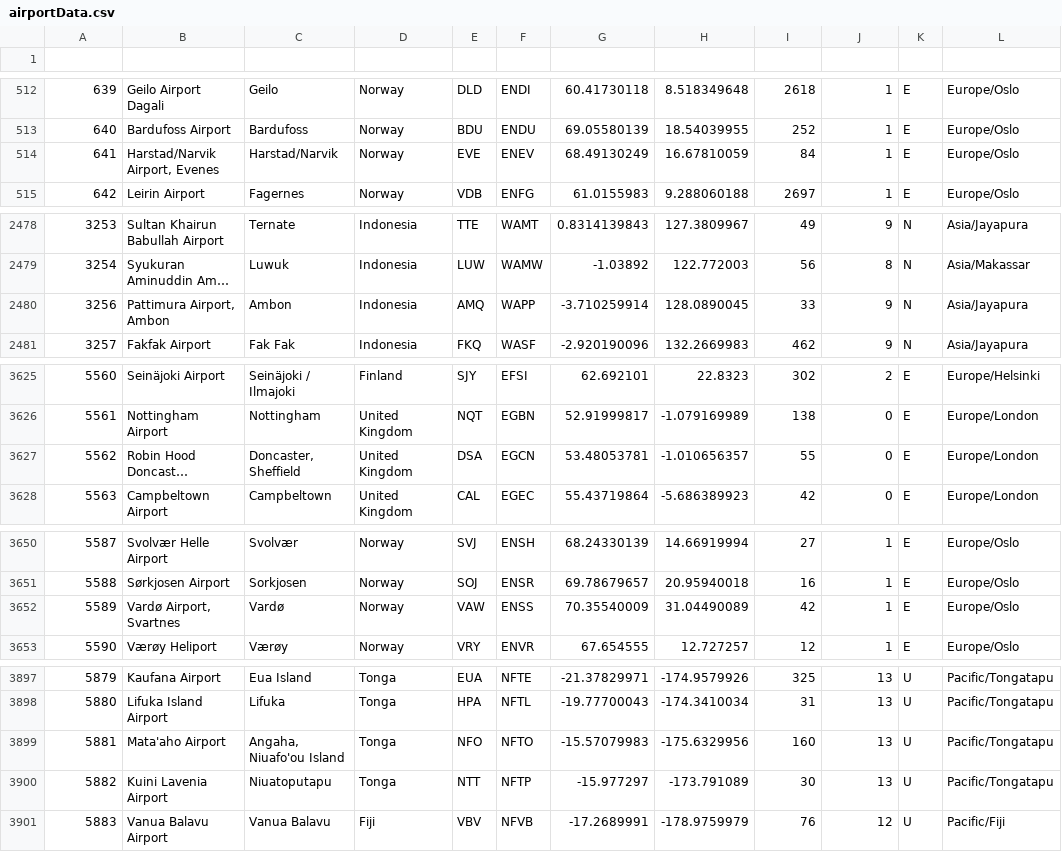
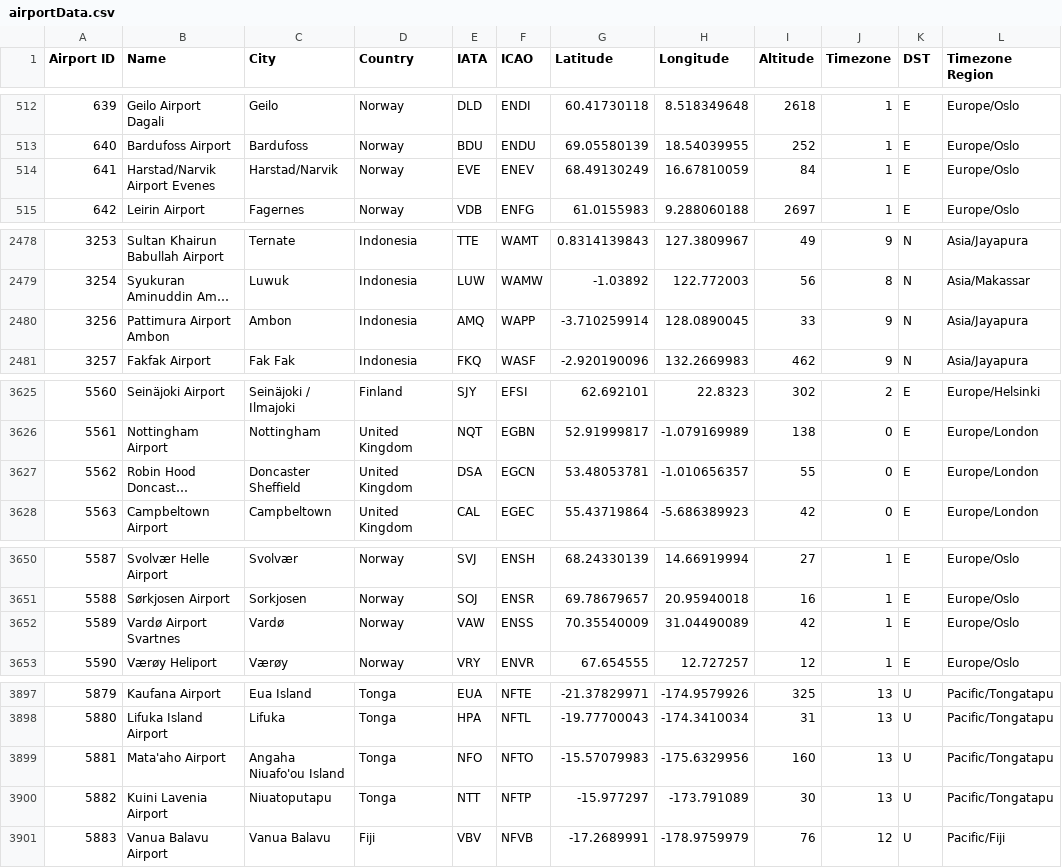
Before and after one commit to nicolelisa/CMPUT-275-FinalProject, a CSV file: data/airportData.csv, drawn as a sheet; only a part is shown, gaps mark what is left out; long unchanged cells end in …; the diff covers the shown part only; the diff names each change by its address in the sheet, - before the commit and + after, or states it on an @@ line.

Commit message:
airport hash table working

```diff
--- a/data/airportData.csv
+++ b/data/airportData.csv
-row 1: (empty)
+row 1: Airport ID | Name | City | Country | IATA | ICAO | Latitude | Longitude | Altitude | Timezone | DST | Timezone Region
-B514 (Name): Harstad/Narvik Airport, Evenes
+B514 (Name): Harstad/Narvik Airport Evenes
-B2480 (Name): Pattimura Airport, Ambon
+B2480 (Name): Pattimura Airport Ambon
-C3627 (City): Doncaster, Sheffield
+C3627 (City): Doncaster Sheffield
-B3652 (Name): Vardø Airport, Svartnes
+B3652 (Name): Vardø Airport Svartnes
-C3899 (City): Angaha, Niuafo'ou Island
+C3899 (City): Angaha Niuafo'ou Island
```
Also changed, not shown: 9 edited cells elsewhere in this file, 2 other files.
